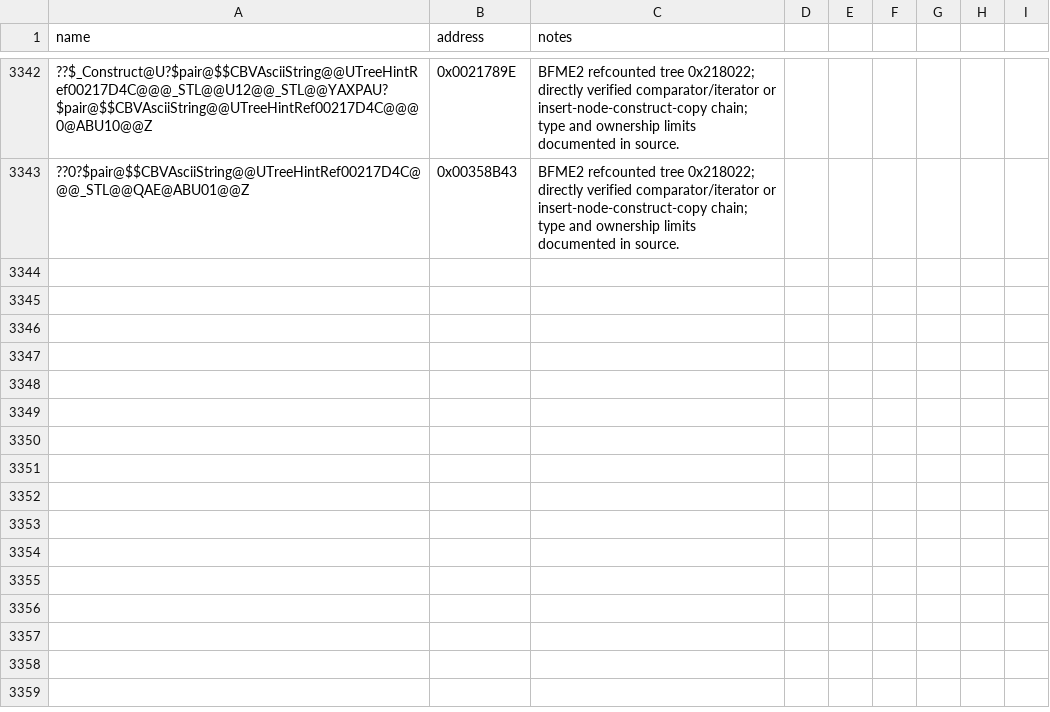
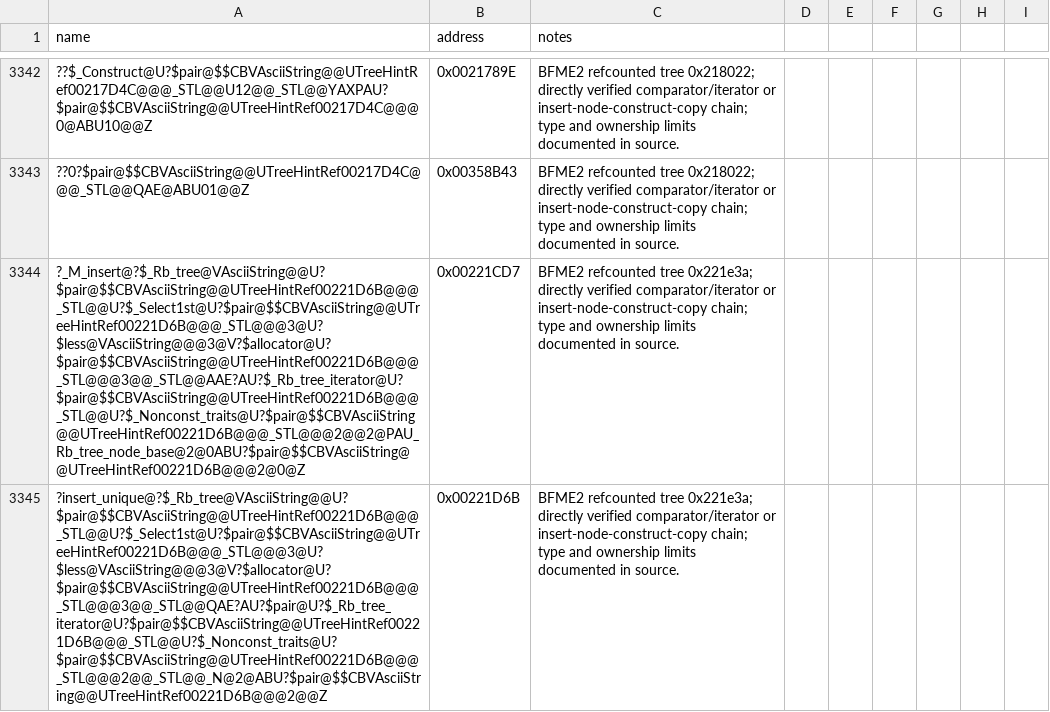
Before and after one commit to NotNBR/Open-BFME-2, a CSV file: reverse/symbols.csv, drawn as a sheet; only a part is shown, gaps mark what is left out; the diff names each change by its address in the sheet, - before the commit and + after, or states it on an @@ line.

Commit message:
Recover refcounted tree 00221e3a hinted insertion
Use the BFME1/STLport insertion family with the independently verified BFME2 AsciiString comparator, 24-byte node layout, and pair-copy chain. The mapped pointer copy increments its non-null pointee at offset 4; leave the unknown application type and destructor behavior opaque.

Full 443-byte body at 0x00221E3A matches after relocation resolution. No unresolved calls or masked aliases.

```diff
--- a/reverse/symbols.csv
+++ b/reverse/symbols.csv
+row 3344: ?_M_insert@?$_Rb_tree@VAsciiString@@U?$pair@$$CBVAsciiString@@UTreeHintRef00221D6B@@@_STL@@U?$_Select1st@U?$pair@$$CBVAsciiString@@UTreeHintRef00221D6B@@@_STL@@@3@U?$less@VAsciiString@@@3@V?$allocator@U?$pair@$$CBVAsciiString@@UTreeHintRef00221D6B@@@_STL@@@3@@_STL@@AAE?AU?$_Rb_tree_iterator@U?$pair@$$CBVAsciiString@@UTreeHintRef00221D6B@@@_STL@@U?$_Nonconst_traits@U?$pair@$$CBVAsciiString@@UTreeHintRef00221D6B@@@_STL@@@2@@2@PAU_Rb_tree_node_base@2@0ABU?$pair@$$CBVAsciiString@@UTreeHintRef00221D6B@@@2@0@Z | 0x00221CD7 | BFME2 refcounted tree 0x221e3a; directly verified comparator/iterator or insert-node-construct-copy chain; type and ownership limits documented in source.
+row 3345: ?insert_unique@?$_Rb_tree@VAsciiString@@U?$pair@$$CBVAsciiString@@UTreeHintRef00221D6B@@@_STL@@U?$_Select1st@U?$pair@$$CBVAsciiString@@UTreeHintRef00221D6B@@@_STL@@@3@U?$less@VAsciiString@@@3@V?$allocator@U?$pair@$$CBVAsciiString@@UTreeHintRef00221D6B@@@_STL@@@3@@_STL@@QAE?AU?$pair@U?$_Rb_tree_iterator@U?$pair@$$CBVAsciiString@@UTreeHintRef00221D6B@@@_STL@@U?$_Nonconst_traits@U?$pair@$$CBVAsciiString@@UTreeHintRef00221D6B@@@_STL@@@2@@_STL@@_N@2@ABU?$pair@$$CBVAsciiString@@UTreeHintRef00221D6B@@@2@@Z | 0x00221D6B | BFME2 refcounted tree 0x221e3a; directly verified comparator/iterator or insert-node-construct-copy chain; type and ownership limits documented in source.
```
Also changed, not shown: 2 other files.
